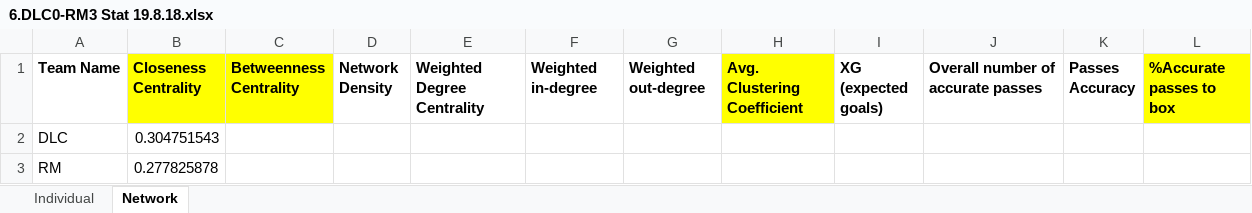
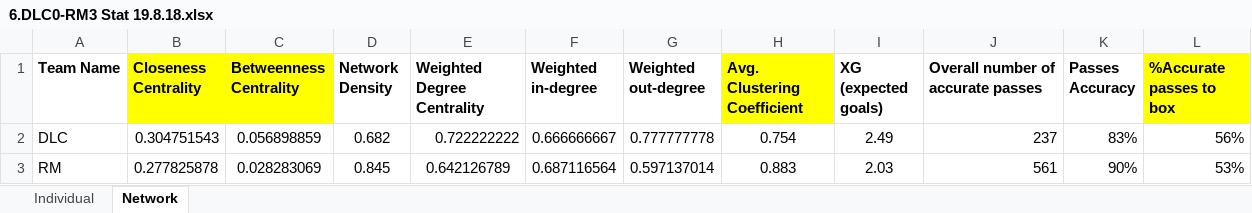
Before and after one commit to J-Yash/SNA_Soccer, an Excel workbook: Sixth_Match/6.DLC0-RM3 Stat 19.8.18.xlsx, sheet Network, drawn as a sheet; values as stored, in another font and other column widths than the file's, no borders; the diff names each change by its address in the sheet, - before the commit and + after, or states it on an @@ line.

```diff
--- a/Sixth_Match/6.DLC0-RM3 Stat 19.8.18.xlsx (sheet Network)
+++ b/Sixth_Match/6.DLC0-RM3 Stat 19.8.18.xlsx (sheet Network)
-C2 (Betweenness Centrality): (empty)
+C2 (Betweenness Centrality): 0.056898859
-D2 (Network Density): (empty)
+D2 (Network Density): 0.682
-E2 (Weighted Degree Centrality): (empty)
+E2 (Weighted Degree Centrality): 0.722222222
-F2 (Weighted in-degree): (empty)
+F2 (Weighted in-degree): 0.666666667
-G2 (Weighted out-degree): (empty)
+G2 (Weighted out-degree): 0.777777778
-H2 (Avg. Clustering Coefficient): (empty)
+H2 (Avg. Clustering Coefficient): 0.754
-I2 (XG (expected goals)): (empty)
+I2 (XG (expected goals)): 2.49
-J2: (empty)
+J2: 237
-K2 (Passes Accuracy): (empty)
+K2 (Passes Accuracy): 83%
-L2 (%Accurate passes to box): (empty)
+L2 (%Accurate passes to box): 56%
-C3 (Betweenness Centrality): (empty)
+C3 (Betweenness Centrality): 0.028283069
-D3 (Network Density): (empty)
+D3 (Network Density): 0.845
-E3 (Weighted Degree Centrality): (empty)
+E3 (Weighted Degree Centrality): 0.642126789
-F3 (Weighted in-degree): (empty)
+F3 (Weighted in-degree): 0.687116564
-G3 (Weighted out-degree): (empty)
+G3 (Weighted out-degree): 0.597137014
-H3 (Avg. Clustering Coefficient): (empty)
+H3 (Avg. Clustering Coefficient): 0.883
-I3 (XG (expected goals)): (empty)
+I3 (XG (expected goals)): 2.03
-J3: (empty)
+J3: 561
-K3 (Passes Accuracy): (empty)
+K3 (Passes Accuracy): 90%
-L3 (%Accurate passes to box): (empty)
+L3 (%Accurate passes to box): 53%
```
Also changed, not shown: sheet Individual, 16 other files.
